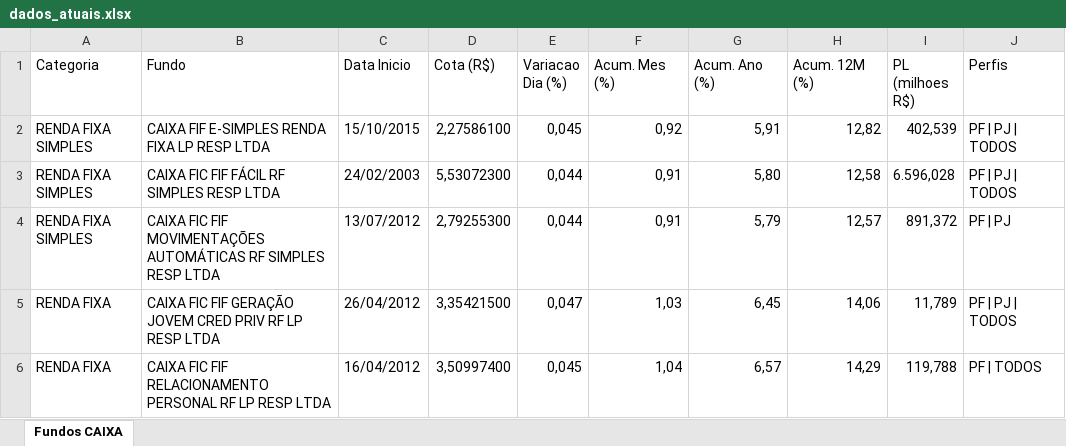
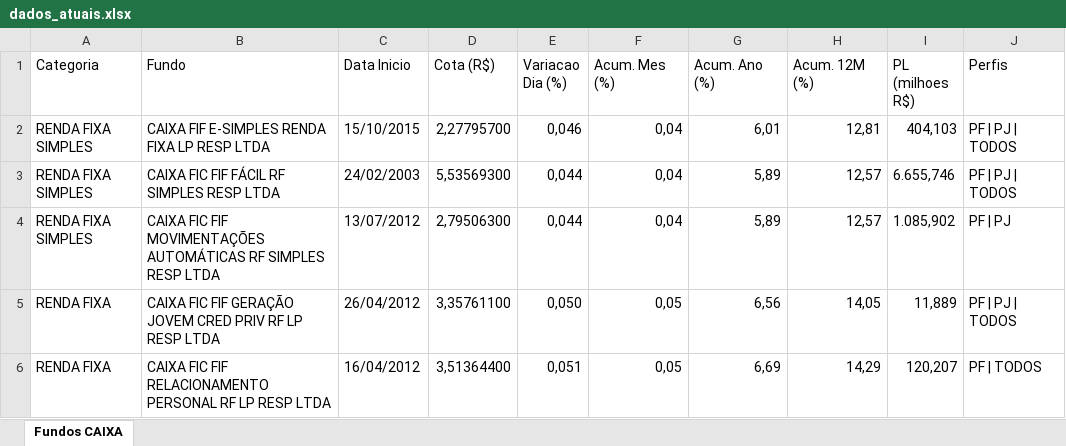
Before and after one commit to eltonprivatebanker/catalogo-fundos-caixa, an Excel workbook: dados_atuais.xlsx, sheet Fundos CAIXA, drawn as a sheet; only a part is shown; values as stored, in another font and other column widths than the file's, no cell formats; the diff covers the shown part only; the diff names each change by its address in the sheet, - before the commit and + after, or states it on an @@ line.

```diff
--- a/dados_atuais.xlsx (sheet Fundos CAIXA)
+++ b/dados_atuais.xlsx (sheet Fundos CAIXA)
-D2 (Cota (R$)): 2,27586100
+D2 (Cota (R$)): 2,27795700
-E2 (Variacao Dia (%)): 0,045
+E2 (Variacao Dia (%)): 0,046
-F2 (Acum. Mes (%)): 0,92
+F2 (Acum. Mes (%)): 0,04
-G2 (Acum. Ano (%)): 5,91
+G2 (Acum. Ano (%)): 6,01
-H2 (Acum. 12M (%)): 12,82
+H2 (Acum. 12M (%)): 12,81
-I2 (PL (milhoes R$)): 402,539
+I2 (PL (milhoes R$)): 404,103
-D3 (Cota (R$)): 5,53072300
+D3 (Cota (R$)): 5,53569300
-F3:F4 (Acum. Mes (%)): 0,91
+F3:F4 (Acum. Mes (%)): 0,04
-G3 (Acum. Ano (%)): 5,80
+G3 (Acum. Ano (%)): 5,89
-H3 (Acum. 12M (%)): 12,58
+H3 (Acum. 12M (%)): 12,57
-I3 (PL (milhoes R$)): 6.596,028
+I3 (PL (milhoes R$)): 6.655,746
-D4 (Cota (R$)): 2,79255300
+D4 (Cota (R$)): 2,79506300
-G4 (Acum. Ano (%)): 5,79
+G4 (Acum. Ano (%)): 5,89
-I4 (PL (milhoes R$)): 891,372
+I4 (PL (milhoes R$)): 1.085,902
-D5 (Cota (R$)): 3,35421500
+D5 (Cota (R$)): 3,35761100
-E5 (Variacao Dia (%)): 0,047
+E5 (Variacao Dia (%)): 0,050
-F5 (Acum. Mes (%)): 1,03
+F5 (Acum. Mes (%)): 0,05
-G5 (Acum. Ano (%)): 6,45
+G5 (Acum. Ano (%)): 6,56
-H5 (Acum. 12M (%)): 14,06
+H5 (Acum. 12M (%)): 14,05
-I5 (PL (milhoes R$)): 11,789
+I5 (PL (milhoes R$)): 11,889
-D6 (Cota (R$)): 3,50997400
+D6 (Cota (R$)): 3,51364400
-E6 (Variacao Dia (%)): 0,045
+E6 (Variacao Dia (%)): 0,051
-F6 (Acum. Mes (%)): 1,04
+F6 (Acum. Mes (%)): 0,05
-G6 (Acum. Ano (%)): 6,57
+G6 (Acum. Ano (%)): 6,69
-I6 (PL (milhoes R$)): 119,788
+I6 (PL (milhoes R$)): 120,207
```
Also changed, not shown: 1 added row, 1 removed row and 1094 edited cells elsewhere in this sheet, cell formats, 12 other files.
